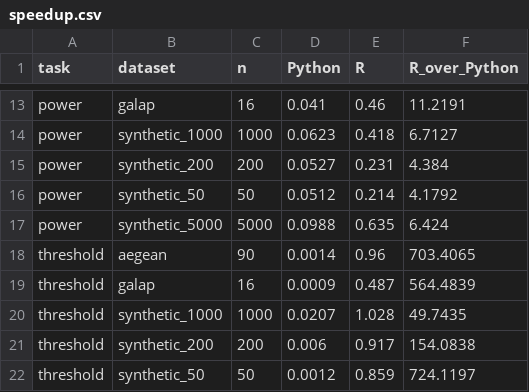
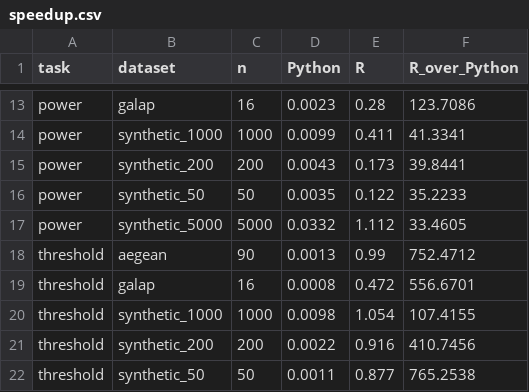
Before and after one commit to jmcmeen/sars, a CSV file: benchmarks/results/amd-ryzen-7-7700/speedup.csv, drawn as a sheet; only a part is shown, gaps mark what is left out; the diff covers the shown part only; the diff names each change by its address in the sheet, - before the commit and + after, or states it on an @@ line.

```diff
--- a/benchmarks/results/amd-ryzen-7-7700/speedup.csv
+++ b/benchmarks/results/amd-ryzen-7-7700/speedup.csv
-D13 (Python): 0.041
+D13 (Python): 0.0023
-E13 (R): 0.46
+E13 (R): 0.28
-F13 (R_over_Python): 11.2191
+F13 (R_over_Python): 123.7086
-D14 (Python): 0.0623
+D14 (Python): 0.0099
-E14 (R): 0.418
+E14 (R): 0.411
-F14 (R_over_Python): 6.7127
+F14 (R_over_Python): 41.3341
-D15 (Python): 0.0527
+D15 (Python): 0.0043
-E15 (R): 0.231
+E15 (R): 0.173
-F15 (R_over_Python): 4.384
+F15 (R_over_Python): 39.8441
-D16 (Python): 0.0512
+D16 (Python): 0.0035
-E16 (R): 0.214
+E16 (R): 0.122
-F16 (R_over_Python): 4.1792
+F16 (R_over_Python): 35.2233
-D17 (Python): 0.0988
+D17 (Python): 0.0332
-E17 (R): 0.635
+E17 (R): 1.112
-F17 (R_over_Python): 6.424
+F17 (R_over_Python): 33.4605
-D18 (Python): 0.0014
+D18 (Python): 0.0013
-E18 (R): 0.96
+E18 (R): 0.99
-F18 (R_over_Python): 703.4065
+F18 (R_over_Python): 752.4712
-D19 (Python): 0.0009
+D19 (Python): 0.0008
-E19 (R): 0.487
+E19 (R): 0.472
-F19 (R_over_Python): 564.4839
+F19 (R_over_Python): 556.6701
-D20 (Python): 0.0207
+D20 (Python): 0.0098
-E20 (R): 1.028
+E20 (R): 1.054
-F20 (R_over_Python): 49.7435
+F20 (R_over_Python): 107.4155
-D21 (Python): 0.006
+D21 (Python): 0.0022
-E21 (R): 0.917
+E21 (R): 0.916
-F21 (R_over_Python): 154.0838
+F21 (R_over_Python): 410.7456
-D22 (Python): 0.0012
+D22 (Python): 0.0011
-E22 (R): 0.859
+E22 (R): 0.877
-F22 (R_over_Python): 724.1197
+F22 (R_over_Python): 765.2538
```
Also changed, not shown: 36 edited cells elsewhere in this file, benchmarks/results/amd-ryzen-7-7700/timings.csv, 12 other files.
